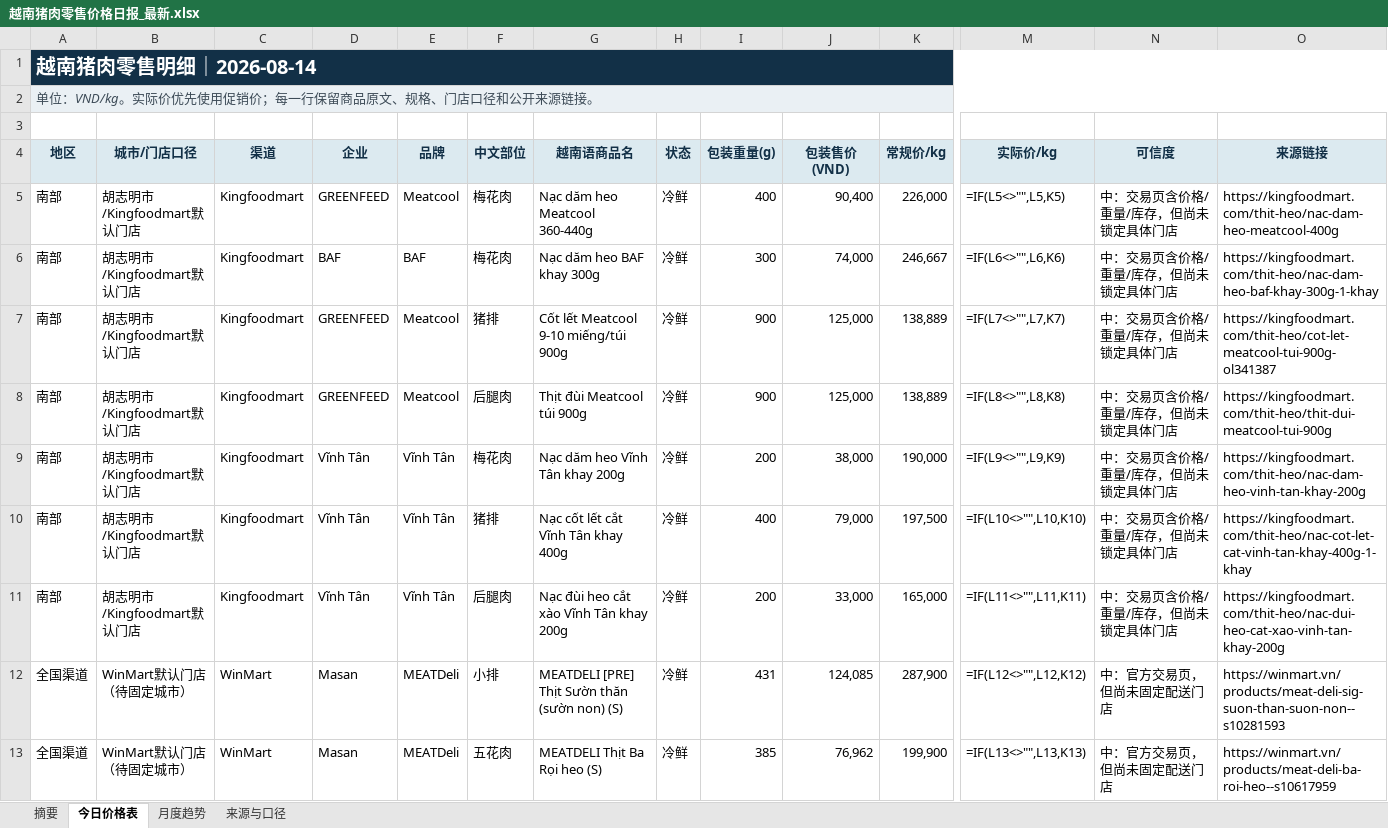
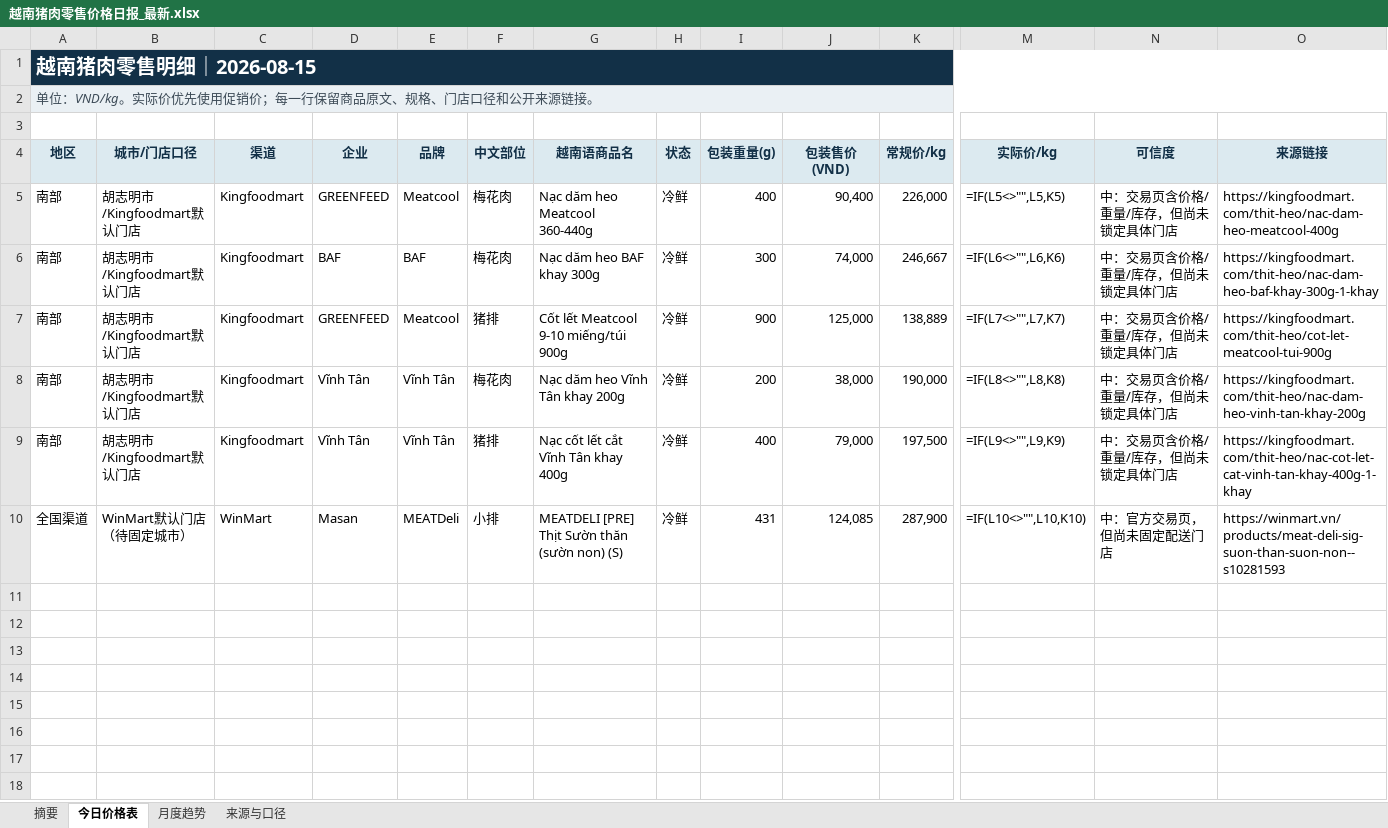
Before and after one commit to youxing2026-collab/vietnam-pig-reports, an Excel workbook: reports/越南猪肉零售价格日报_最新.xlsx, sheet 今日价格表, drawn as a sheet; only a part is shown, gaps mark what is left out; values as stored, in another font and other column widths than the file's, no borders; formulas without a stored value are shown as written; conditional formats not drawn; removed rows and columns are numbered as before the commit, all else as after; rows hold the shown columns only; the diff names each change by its address in the sheet, - before the commit and + after, or states it on an @@ line.

```diff
--- a/reports/越南猪肉零售价格日报_最新.xlsx (sheet 今日价格表)
+++ b/reports/越南猪肉零售价格日报_最新.xlsx (sheet 今日价格表)
-A1 (地区): 越南猪肉零售明细｜2026-08-14
+A1 (地区): 越南猪肉零售明细｜2026-08-15
-O7 (来源链接): https://kingfoodmart.com/thit-heo/cot-let-meatcool-tui-900g-ol341387
+O7 (来源链接): https://kingfoodmart.com/thit-heo/cot-let-meatcool-tui-900g
-row 8: 南部 | 胡志明市/Kingfoodmart默认门店 | Kingfoodmart | GREENFEED | Meatcool | 后腿肉 | Thịt đùi Meatcool túi 900g | 冷鲜 | 900 | 125,000 | 138,889 | =IF(L8<>"",L8,K8) | 中：交易页含价格/重量/库存，但尚未锁定具体门店 | https://kingfoodmart.com/thit-heo/thit-dui-meatcool-tui-900g
-M8 (实际价/kg): =IF(L9<>"",L9,K9)
+M8 (实际价/kg): =IF(L8<>"",L8,K8)
-M9 (实际价/kg): =IF(L10<>"",L10,K10)
+M9 (实际价/kg): =IF(L9<>"",L9,K9)
-row 11: 南部 | 胡志明市/Kingfoodmart默认门店 | Kingfoodmart | Vĩnh Tân | Vĩnh Tân | 后腿肉 | Nạc đùi heo cắt xào Vĩnh Tân khay 200g | 冷鲜 | 200 | 33,000 | 165,000 | =IF(L11<>"",L11,K11) | 中：交易页含价格/重量/库存，但尚未锁定具体门店 | https://kingfoodmart.com/thit-heo/nac-dui-heo-cat-xao-vinh-tan-khay-200g
-M10 (实际价/kg): =IF(L12<>"",L12,K12)
+M10 (实际价/kg): =IF(L10<>"",L10,K10)
-row 13: 全国渠道 | WinMart默认门店（待固定城市） | WinMart | Masan | MEATDeli | 五花肉 | MEATDELI Thịt Ba Rọi heo (S) | 冷鲜 | 385 | 76,962 | 199,900 | =IF(L13<>"",L13,K13) | 中：官方交易页，但尚未固定配送门店 | https://winmart.vn/products/meat-deli-ba-roi-heo--s10617959
```
Also changed, not shown: sheet 月度趋势, sheet 摘要, 1 other file.
